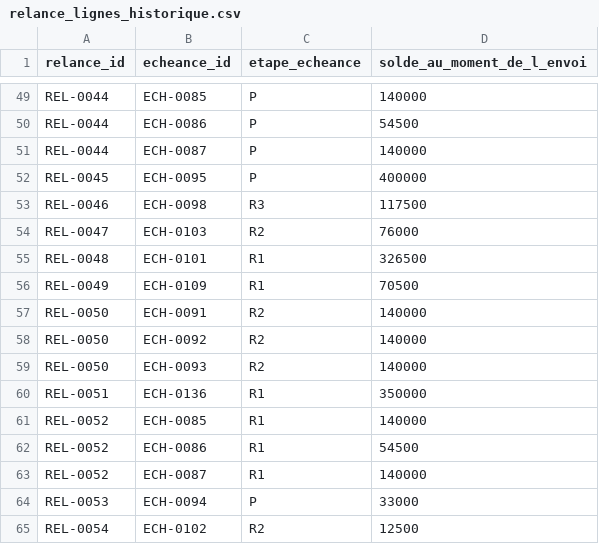
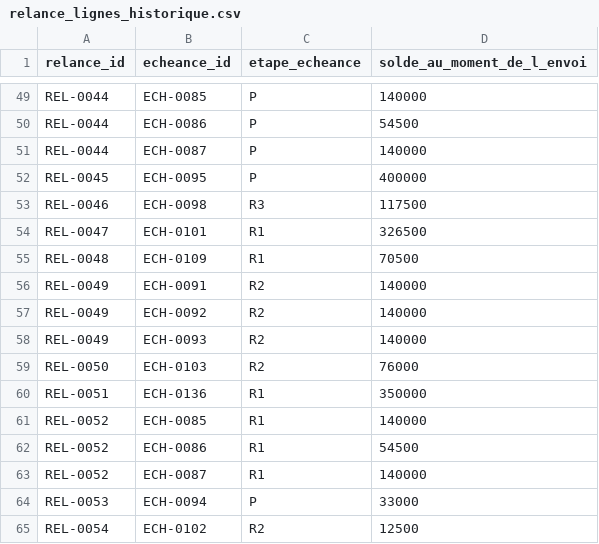
Before and after one commit to faithank15/Unik---BWAI2026, a CSV file: backend/dataset/etat_initial/relance_lignes_historique.csv, drawn as a sheet; only a part is shown, gaps mark what is left out.

```diff
--- a/backend/dataset/etat_initial/relance_lignes_historique.csv
+++ b/backend/dataset/etat_initial/relance_lignes_historique.csv
@@ -53,8 +53,8 @@ REL-0045,ECH-0095,P,400000
 REL-0046,ECH-0098,R3,117500
-REL-0047,ECH-0103,R2,76000
-REL-0048,ECH-0101,R1,326500
-REL-0049,ECH-0109,R1,70500
-REL-0050,ECH-0091,R2,140000
-REL-0050,ECH-0092,R2,140000
-REL-0050,ECH-0093,R2,140000
+REL-0047,ECH-0101,R1,326500
+REL-0048,ECH-0109,R1,70500
+REL-0049,ECH-0091,R2,140000
+REL-0049,ECH-0092,R2,140000
+REL-0049,ECH-0093,R2,140000
+REL-0050,ECH-0103,R2,76000
 REL-0051,ECH-0136,R1,350000
```
Also changed, not shown: backend/dataset/etat_initial/relances_historique.csv, backend/dataset/lot_nominal/preferences_contact.csv, 31 other files.
